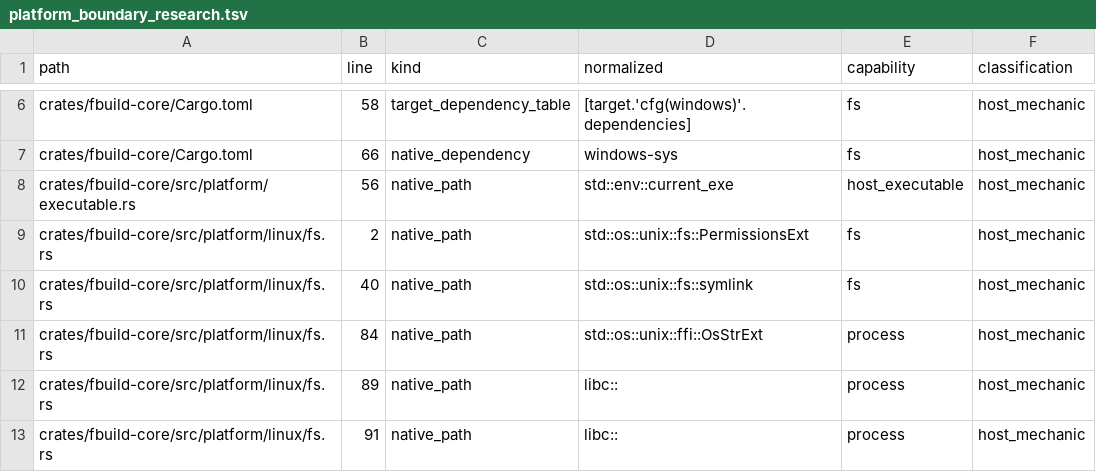
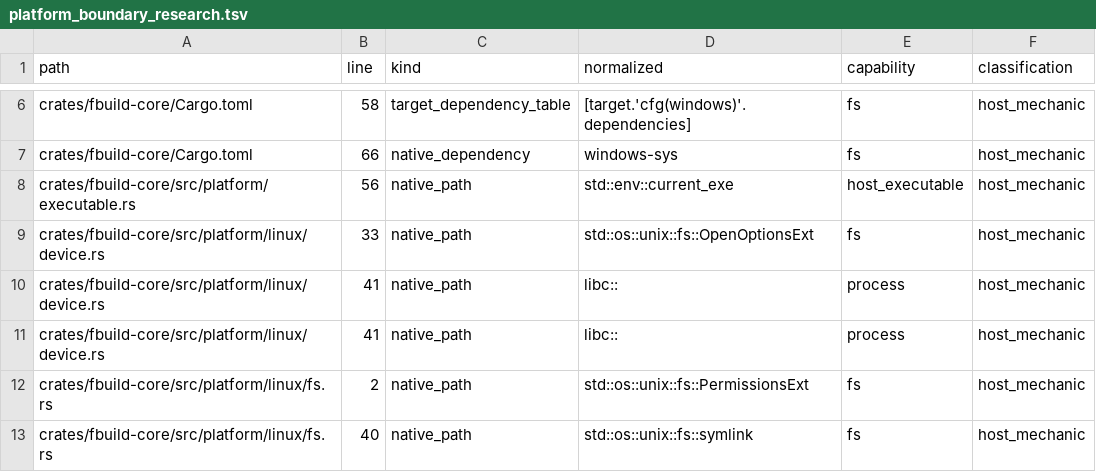
Before and after one commit to FastLED/fbuild, a TSV file: ci/platform_boundary_research.tsv, drawn as a sheet; only a part is shown, gaps mark what is left out; the shorter side is filled out with more unchanged rows.

```diff
--- a/ci/platform_boundary_research.tsv
+++ b/ci/platform_boundary_research.tsv
@@ -8,2 +8,5 @@ crates/fbuild-core/Cargo.toml	66	native_dependency	windows-sys	fs	host_mechanic
 crates/fbuild-core/src/platform/executable.rs	56	native_path	std::env::current_exe	host_executable	host_mechanic
+crates/fbuild-core/src/platform/linux/device.rs	33	native_path	std::os::unix::fs::OpenOptionsExt	fs	host_mechanic
+crates/fbuild-core/src/platform/linux/device.rs	41	native_path	libc::	process	host_mechanic
+crates/fbuild-core/src/platform/linux/device.rs	41	native_path	libc::	process	host_mechanic
 crates/fbuild-core/src/platform/linux/fs.rs	2	native_path	std::os::unix::fs::PermissionsExt	fs	host_mechanic
```
Also changed, not shown: 8 other files.
